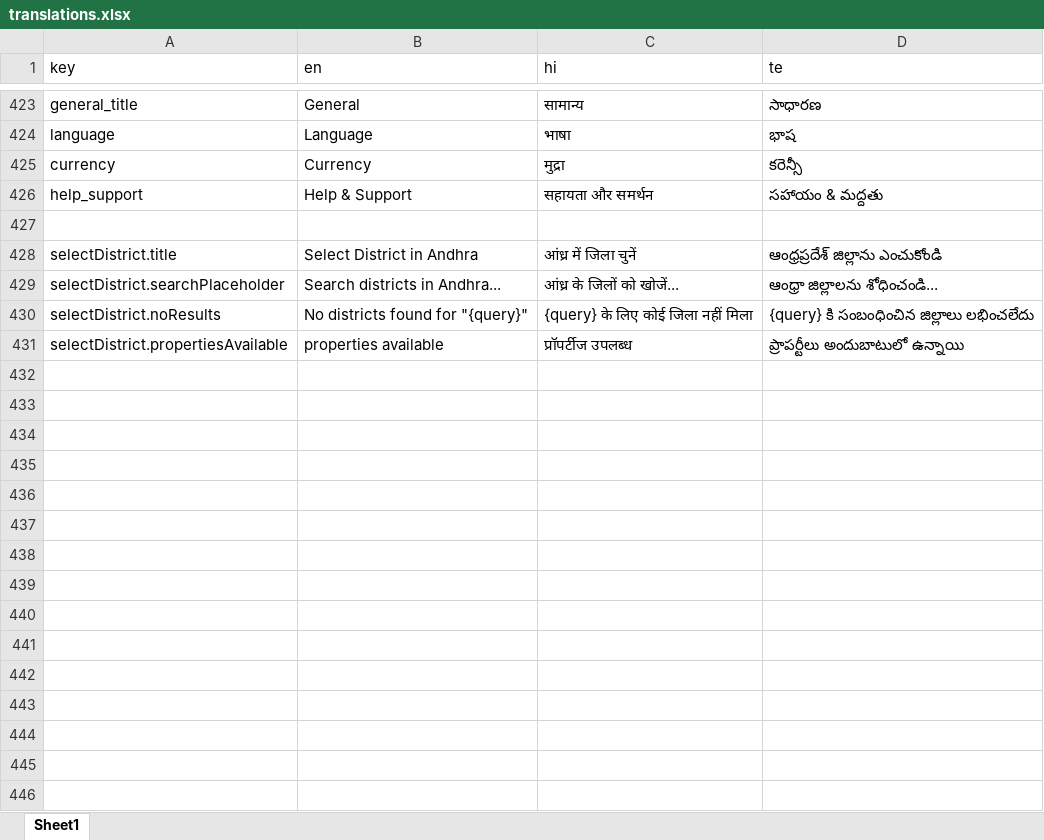
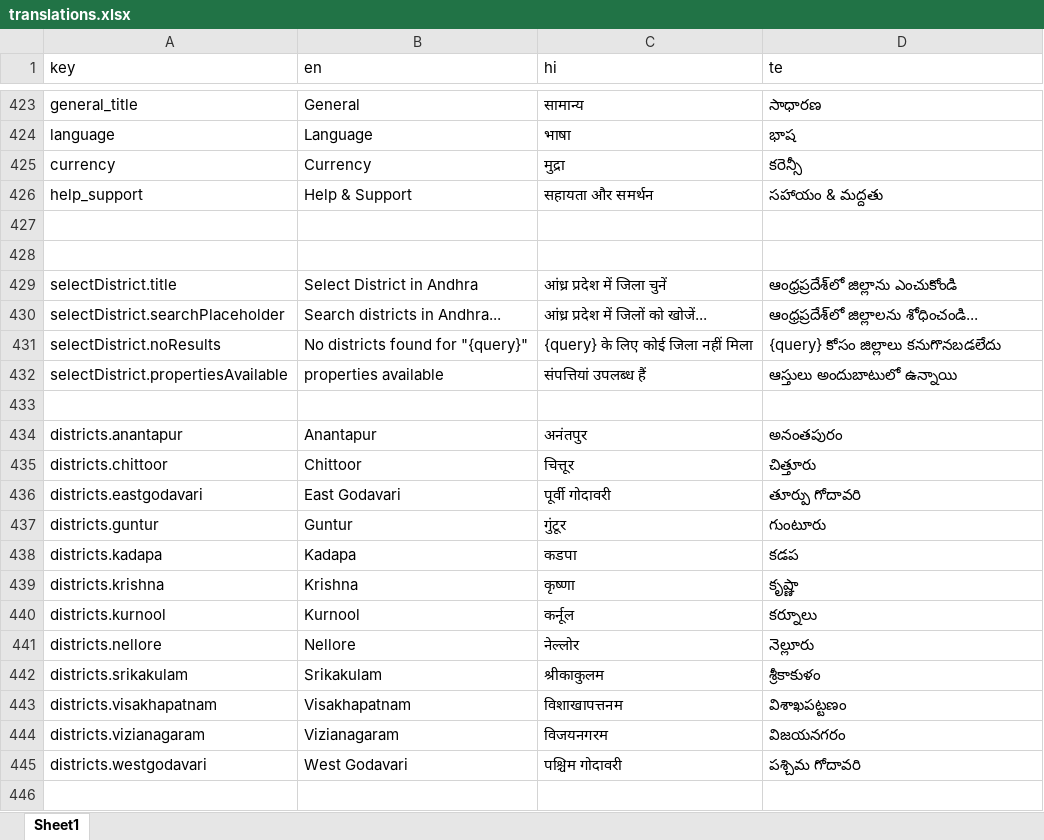
Before and after one commit to technojiglobal/Landstime_Androidapp, an Excel workbook: Frontend/translations.xlsx, sheet Sheet1, drawn as a sheet; only a part is shown, gaps mark what is left out; values as stored, in another font and other column widths than the file's, no borders; addresses are those after the commit; the diff covers the shown part only; the diff names each change by its address in the sheet, - before the commit and + after, or states it on an @@ line.

```diff
--- a/Frontend/translations.xlsx (sheet Sheet1)
+++ b/Frontend/translations.xlsx (sheet Sheet1)
+row 428: (empty)
-C429 (hi): आंध्र में जिला चुनें
+C429 (hi): आंध्र प्रदेश में जिला चुनें
-D429 (te): ఆంధ్రప్రదేశ్ జిల్లాను ఎంచుకోండి
+D429 (te): ఆంధ్రప్రదేశ్‌లో జిల్లాను ఎంచుకోండి
-C430 (hi): आंध्र के जिलों को खोजें...
+C430 (hi): आंध्र प्रदेश में जिलों को खोजें...
-D430 (te): ఆంధ్రా జిల్లాలను శోధించండి...
+D430 (te): ఆంధ్రప్రదేశ్‌లో జిల్లాలను శోధించండి...
-D431 (te): {query} కి సంబంధించిన జిల్లాలు లభించలేదు
+D431 (te): {query} కోసం జిల్లాలు కనుగొనబడలేదు
-C432 (hi): प्रॉपर्टीज उपलब्ध
+C432 (hi): संपत्तियां उपलब्ध हैं
-D432 (te): ప్రాపర్టీలు అందుబాటులో ఉన్నాయి
+D432 (te): ఆస్తులు అందుబాటులో ఉన్నాయి
+row 433: (empty)
+row 434: districts.anantapur | Anantapur | अनंतपुर | అనంతపురం
+row 435: districts.chittoor | Chittoor | चित्तूर | చిత్తూరు
+row 436: districts.eastgodavari | East Godavari | पूर्वी गोदावरी | తూర్పు గోదావరి
+row 437: districts.guntur | Guntur | गुंटूर | గుంటూరు
+row 438: districts.kadapa | Kadapa | कडपा | కడప
+row 439: districts.krishna | Krishna | कृष्णा | కృష్ణా
+row 440: districts.kurnool | Kurnool | कर्नूल | కర్నూలు
+row 441: districts.nellore | Nellore | नेल्लोर | నెల్లూరు
+row 442: districts.srikakulam | Srikakulam | श्रीकाकुलम | శ్రీకాకుళం
+row 443: districts.visakhapatnam | Visakhapatnam | विशाखापत्तनम | విశాఖపట్టణం
+row 444: districts.vizianagaram | Vizianagaram | विजयनगरम | విజయనగరం
+row 445: districts.westgodavari | West Godavari | पश्चिम गोदावरी | పశ్చిమ గోదావరి
+row 446: (empty)
```
Also changed, not shown: 13 added rows elsewhere in this sheet, 16 other files.
